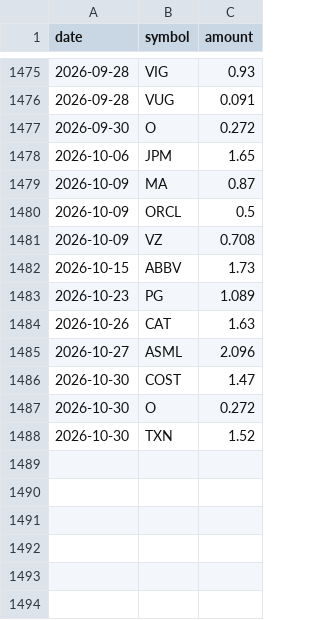
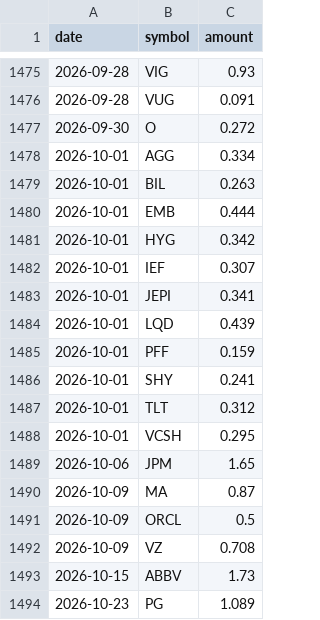
Before and after one commit to YnHaddad/wealth-risk-dashboard, a CSV file: data/market/dividends.csv, drawn as a sheet; only a part is shown, gaps mark what is left out; the shorter side is filled out with more unchanged rows; the diff names each change by its address in the sheet, - before the commit and + after, or states it on an @@ line.

```diff
--- a/data/market/dividends.csv
+++ b/data/market/dividends.csv
+row 1478: 2026-10-01 | AGG | 0.334
+row 1479: 2026-10-01 | BIL | 0.263
+row 1480: 2026-10-01 | EMB | 0.444
+row 1481: 2026-10-01 | HYG | 0.342
+row 1482: 2026-10-01 | IEF | 0.307
+row 1483: 2026-10-01 | JEPI | 0.341
+row 1484: 2026-10-01 | LQD | 0.439
+row 1485: 2026-10-01 | PFF | 0.159
+row 1486: 2026-10-01 | SHY | 0.241
+row 1487: 2026-10-01 | TLT | 0.312
+row 1488: 2026-10-01 | VCSH | 0.295
```
Also changed, not shown: data/market/adj_close.csv, data/market/close.csv, 1 other file.
